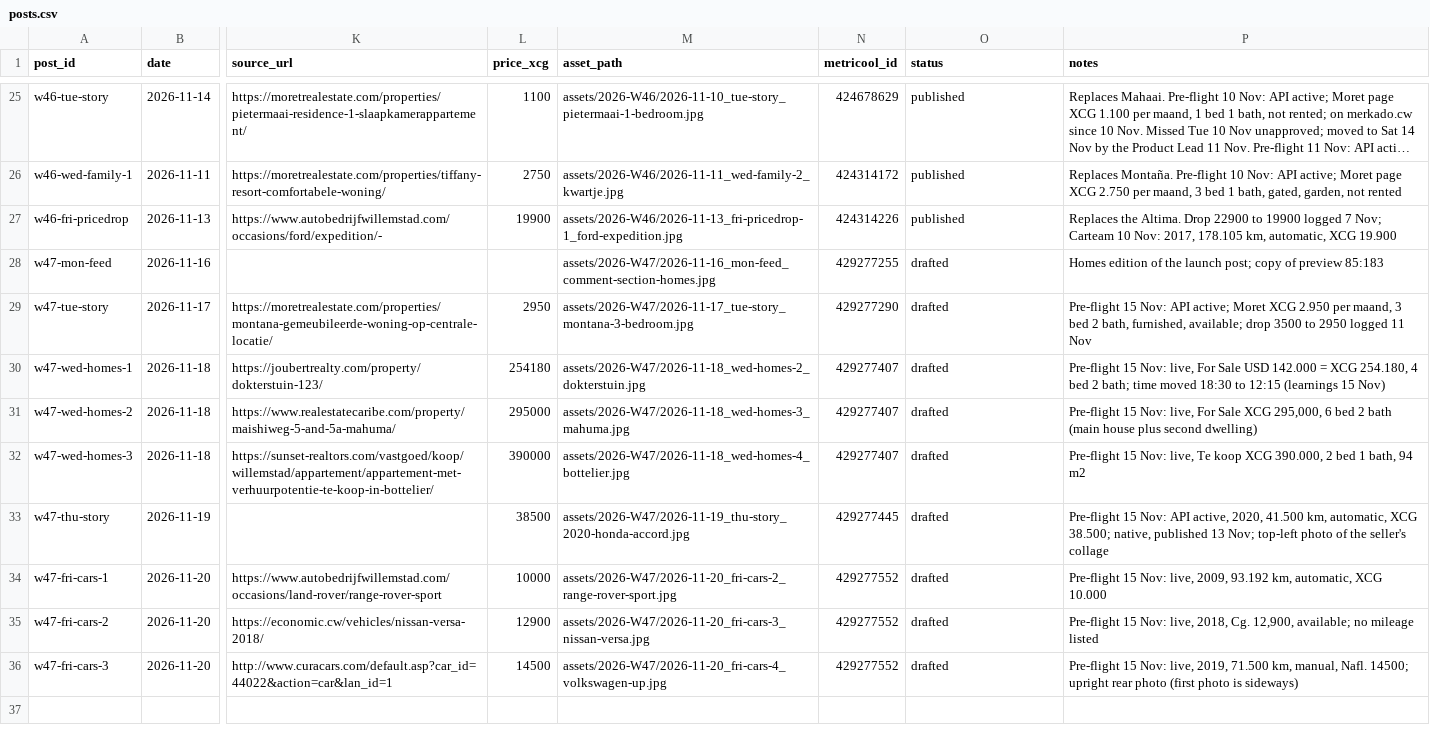
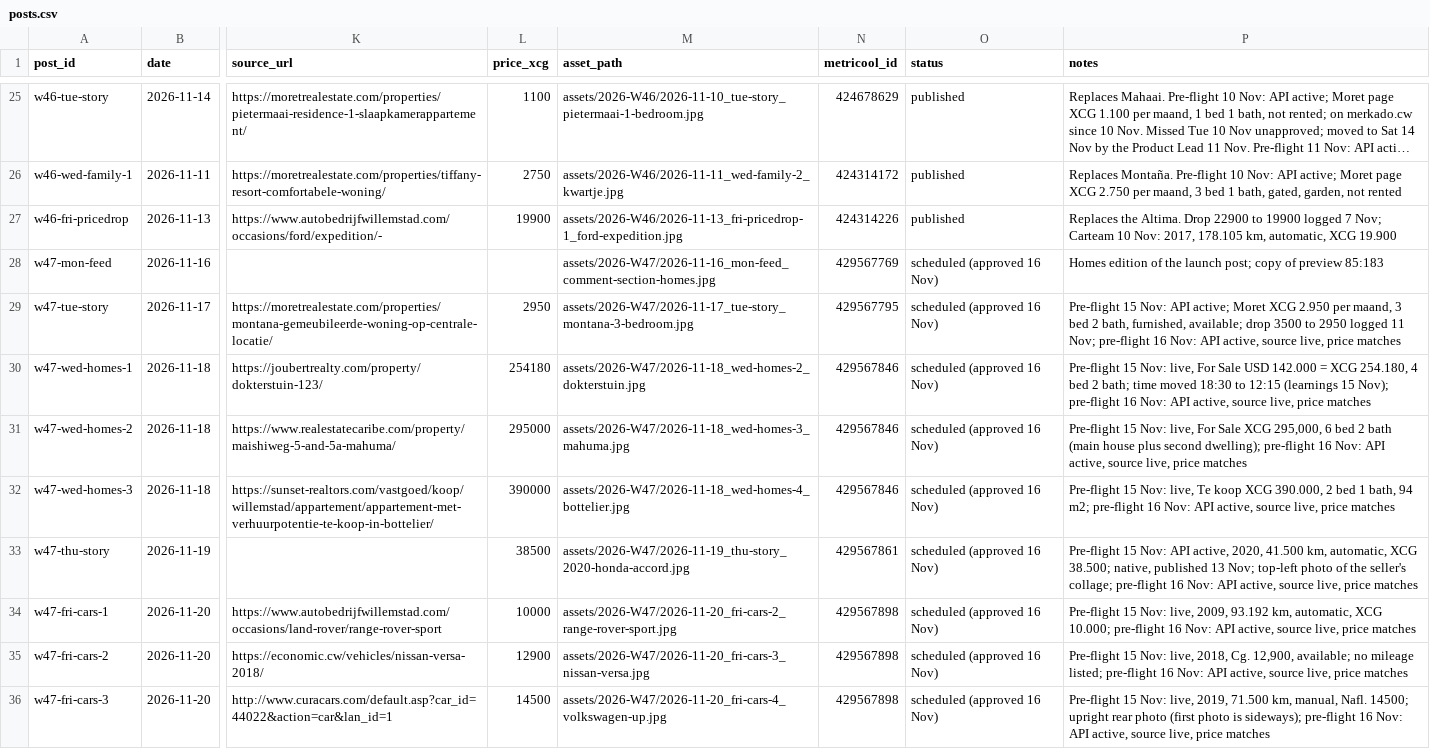
Before and after one commit to Kolektivo/merkado-socials, a CSV file: state/posts.csv, drawn as a sheet; only a part is shown, gaps mark what is left out; long unchanged cells end in …; the diff names each change by its address in the sheet, - before the commit and + after, or states it on an @@ line.

```diff
--- a/state/posts.csv
+++ b/state/posts.csv
-N28 (metricool_id): 429277255
+N28 (metricool_id): 429567769
-O28:O36 (status): drafted
+O28:O36 (status): scheduled (approved 16 Nov)
-N29 (metricool_id): 429277290
+N29 (metricool_id): 429567795
-P29 (notes): …logged 11 Nov
+P29 (notes): …logged 11 Nov; pre-flight 16 Nov: API active, source live, price matches
-N30:N32 (metricool_id): 429277407
+N30:N32 (metricool_id): 429567846
-P30 (notes): …(learnings 15 Nov)
+P30 (notes): …(learnings 15 Nov); pre-flight 16 Nov: API active, source live, price matches
-P31 (notes): …plus second dwelling)
+P31 (notes): …plus second dwelling); pre-flight 16 Nov: API active, source live, price matches
-P32 (notes): …bath, 94 m2
+P32 (notes): …bath, 94 m2; pre-flight 16 Nov: API active, source live, price matches
-N33 (metricool_id): 429277445
+N33 (metricool_id): 429567861
-P33 (notes): …the seller's collage
+P33 (notes): …the seller's collage; pre-flight 16 Nov: API active, source live, price matches
-N34:N36 (metricool_id): 429277552
+N34:N36 (metricool_id): 429567898
-P34 (notes): …automatic, XCG 10.000
+P34 (notes): …automatic, XCG 10.000; pre-flight 16 Nov: API active, source live, price matches
-P35 (notes): …no mileage listed
+P35 (notes): …no mileage listed; pre-flight 16 Nov: API active, source live, price matches
-P36 (notes): …photo is sideways)
+P36 (notes): …photo is sideways); pre-flight 16 Nov: API active, source live, price matches
```
Also changed, not shown: 2 other files.
